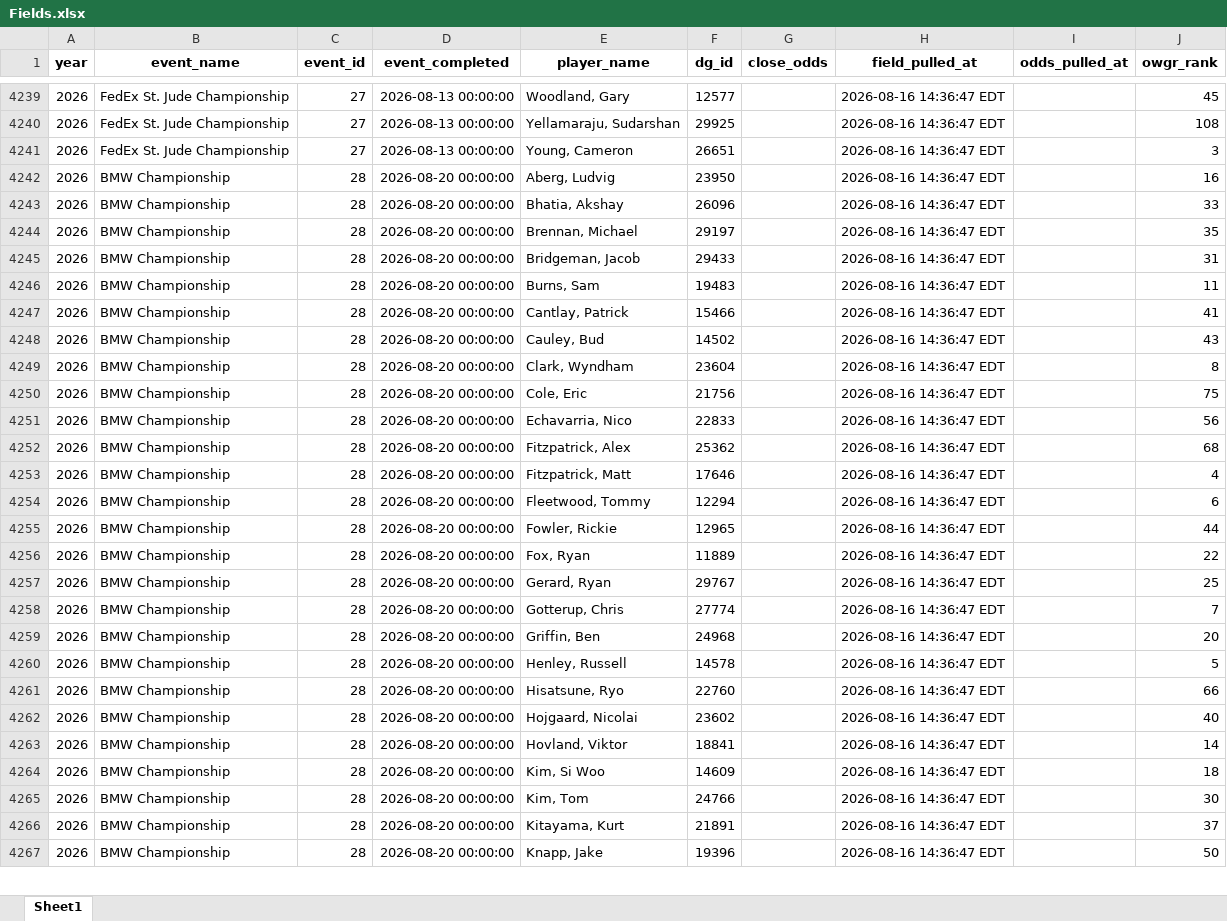
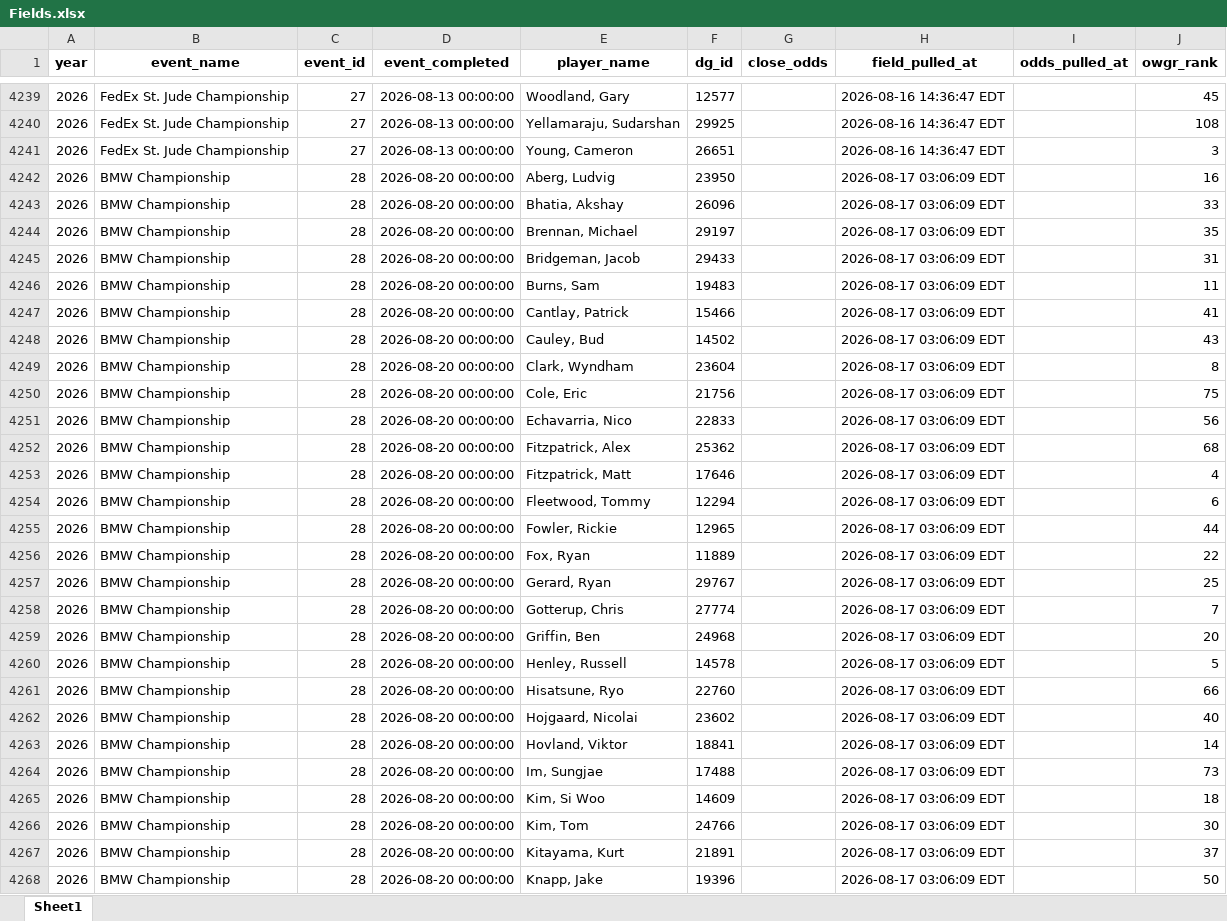
Before and after one commit to nayjaycee/TourStats, an Excel workbook: Data/in Use/Fields.xlsx, sheet Sheet1, drawn as a sheet; only a part is shown, gaps mark what is left out; values as stored, in another font and other column widths than the file's, no borders; addresses are those after the commit; the diff covers the shown part only; the diff names each change by its address in the sheet, - before the commit and + after, or states it on an @@ line.

Commit message:
data: field/odds refresh 2026-08-17 03:06 ET

```diff
--- a/Data/in Use/Fields.xlsx (sheet Sheet1)
+++ b/Data/in Use/Fields.xlsx (sheet Sheet1)
-H4242:H4263 (field_pulled_at): 2026-08-16 14:36:47 EDT
+H4242:H4263 (field_pulled_at): 2026-08-17 03:06:09 EDT
+row 4264: 2026 | BMW Championship | 28 | 2026-08-20 00:00:00 | Im, Sungjae | 17488 |  | 2026-08-17 03:06:09 EDT |  | 73
-H4265:H4268 (field_pulled_at): 2026-08-16 14:36:47 EDT
+H4265:H4268 (field_pulled_at): 2026-08-17 03:06:09 EDT
```
Also changed, not shown: 1 removed row and 23 edited cells elsewhere in this sheet, Data/in Use/All_players.xlsx, 3 other files.
